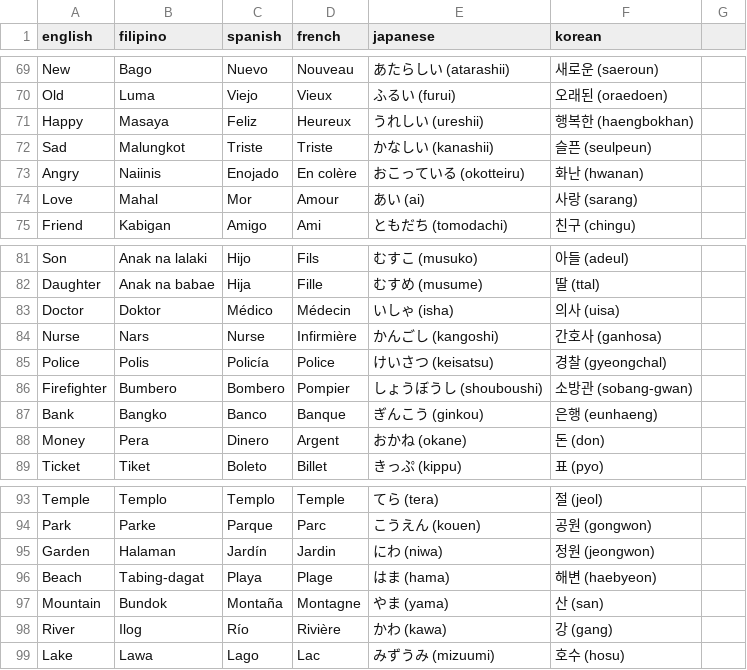
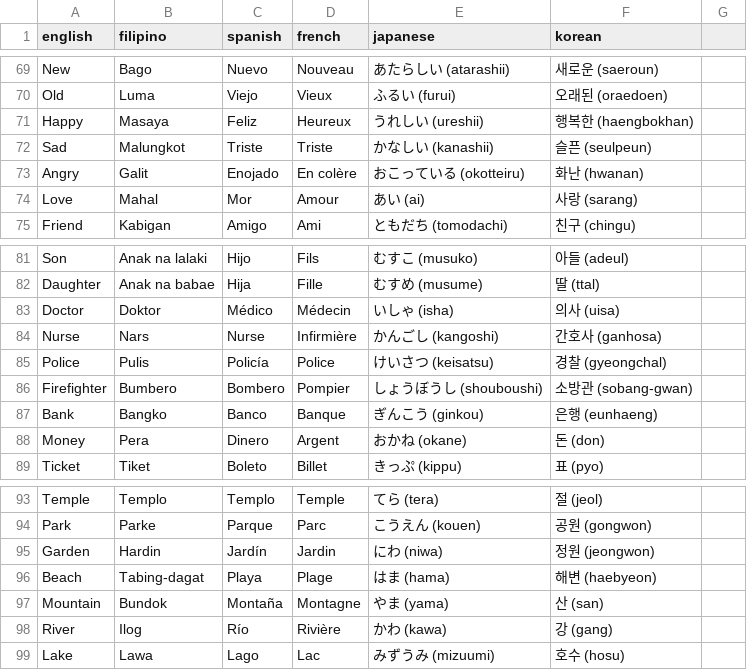
Before and after one commit to mmmedea/Language-Learning-Flashcards, a CSV file: data/vocab.csv, drawn as a sheet; only a part is shown, gaps mark what is left out; the diff covers the shown part only.

```diff
--- a/data/vocab.csv
+++ b/data/vocab.csv
@@ -72,3 +72,3 @@ Happy,Masaya,Feliz,Heureux,うれしい (ureshii),행복한 (haengbokhan)
 Sad,Malungkot,Triste,Triste,かなしい (kanashii),슬픈 (seulpeun)
-Angry,Naiinis,Enojado,En colère,おこっている (okotteiru),화난 (hwanan)
+Angry,Galit,Enojado,En colère,おこっている (okotteiru),화난 (hwanan)
 Love,Mahal,Mor,Amour,あい (ai),사랑 (sarang)
@@ -84,3 +84,3 @@ Doctor,Doktor,Médico,Médecin,いしゃ (isha),의사 (uisa)
 Nurse,Nars,Nurse,Infirmière,かんごし (kangoshi),간호사 (ganhosa)
-Police,Polis,Policía,Police,けいさつ (keisatsu),경찰 (gyeongchal)
+Police,Pulis,Policía,Police,けいさつ (keisatsu),경찰 (gyeongchal)
 Firefighter,Bumbero,Bombero,Pompier,しょうぼうし (shouboushi),소방관 (sobang-gwan)
@@ -94,3 +94,3 @@ Temple,Templo,Templo,Temple,てら (tera),절 (jeol)
 Park,Parke,Parque,Parc,こうえん (kouen),공원 (gongwon)
-Garden,Halaman,Jardín,Jardin,にわ (niwa),정원 (jeongwon)
+Garden,Hardin,Jardín,Jardin,にわ (niwa),정원 (jeongwon)
 Beach,Tabing-dagat,Playa,Plage,はま (hama),해변 (haebyeon)
```
Also changed, not shown: 1 added row and 14 edited cells elsewhere in this file.
